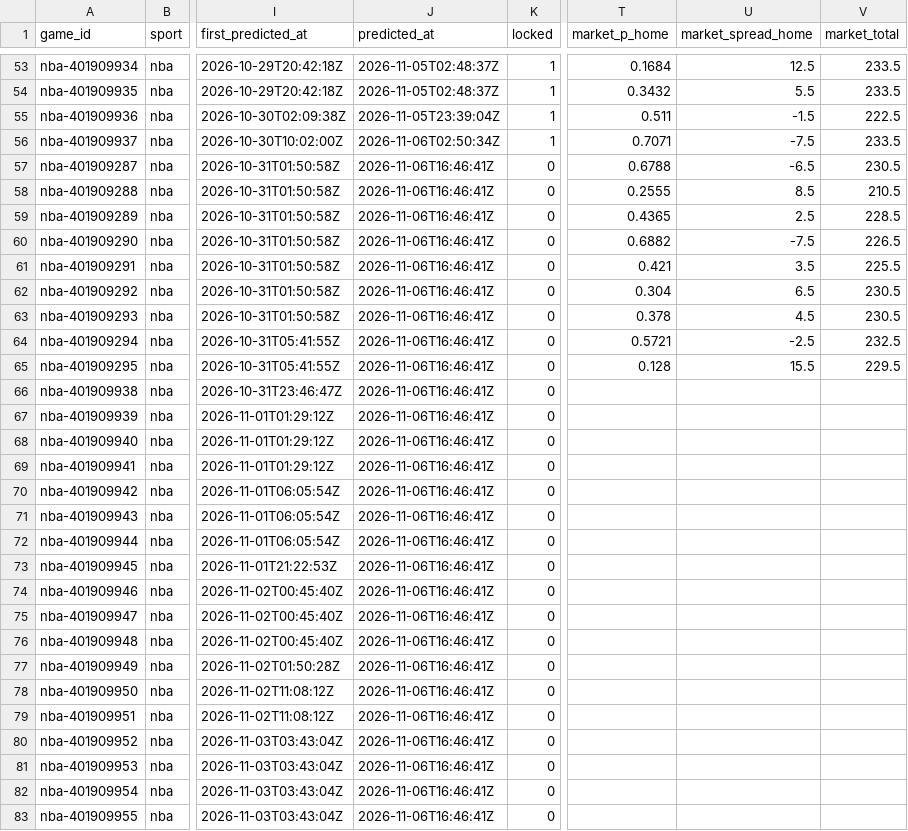
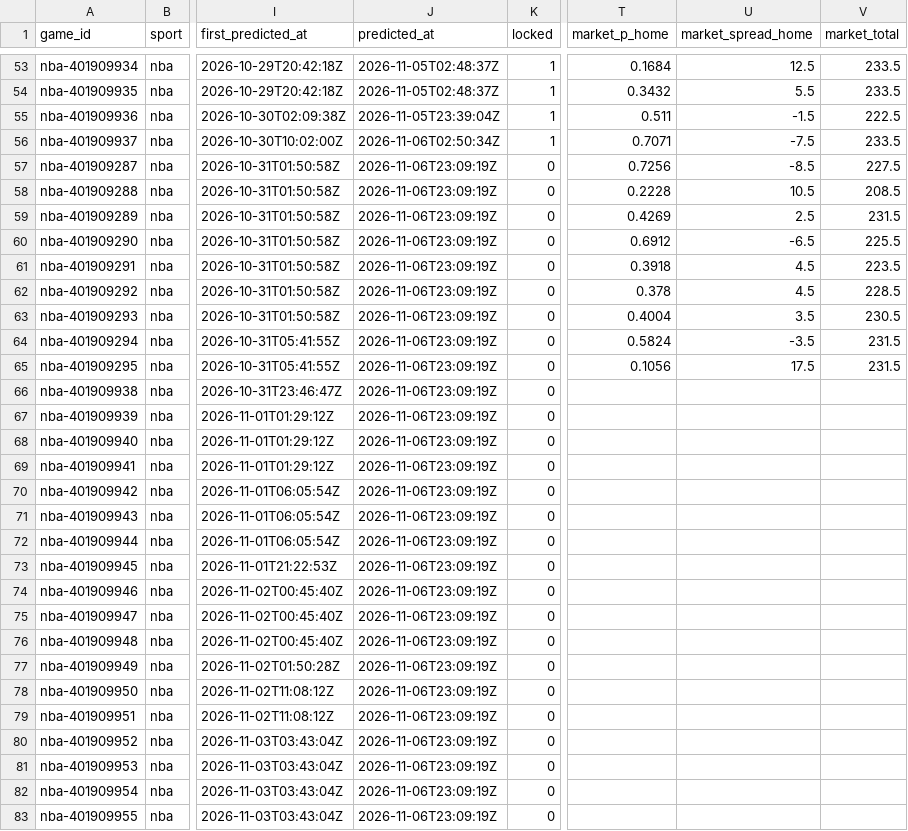
Before and after one commit to pknsubuga07/pl-forecast, a CSV file: data/ledger/nba_predictions.csv, drawn as a sheet; only a part is shown, gaps mark what is left out; the diff covers the shown part only; the diff names each change by its address in the sheet, - before the commit and + after, or states it on an @@ line.

```diff
--- a/data/ledger/nba_predictions.csv
+++ b/data/ledger/nba_predictions.csv
-J57:J83 (predicted_at): 2026-11-06T16:46:41Z
+J57:J83 (predicted_at): 2026-11-06T23:09:19Z
-T57 (market_p_home): 0.6788
+T57 (market_p_home): 0.7256
-U57 (market_spread_home): -6.5
+U57 (market_spread_home): -8.5
-V57 (market_total): 230.5
+V57 (market_total): 227.5
-T58 (market_p_home): 0.2555
+T58 (market_p_home): 0.2228
-U58 (market_spread_home): 8.5
+U58 (market_spread_home): 10.5
-V58 (market_total): 210.5
+V58 (market_total): 208.5
-T59 (market_p_home): 0.4365
+T59 (market_p_home): 0.4269
-V59 (market_total): 228.5
+V59 (market_total): 231.5
-T60 (market_p_home): 0.6882
+T60 (market_p_home): 0.6912
-U60 (market_spread_home): -7.5
+U60 (market_spread_home): -6.5
-V60 (market_total): 226.5
+V60 (market_total): 225.5
-T61 (market_p_home): 0.421
+T61 (market_p_home): 0.3918
-U61 (market_spread_home): 3.5
+U61 (market_spread_home): 4.5
-V61 (market_total): 225.5
+V61 (market_total): 223.5
-T62 (market_p_home): 0.304
+T62 (market_p_home): 0.378
-U62 (market_spread_home): 6.5
+U62 (market_spread_home): 4.5
-V62 (market_total): 230.5
+V62 (market_total): 228.5
-T63 (market_p_home): 0.378
+T63 (market_p_home): 0.4004
-U63 (market_spread_home): 4.5
+U63 (market_spread_home): 3.5
-T64 (market_p_home): 0.5721
+T64 (market_p_home): 0.5824
-U64 (market_spread_home): -2.5
+U64 (market_spread_home): -3.5
-V64 (market_total): 232.5
+V64 (market_total): 231.5
-T65 (market_p_home): 0.128
+T65 (market_p_home): 0.1056
-U65 (market_spread_home): 15.5
+U65 (market_spread_home): 17.5
-V65 (market_total): 229.5
+V65 (market_total): 231.5
```
Also changed, not shown: 24 edited cells elsewhere in this file, data/ledger/nba_props.csv, data/ledger/nfl_predictions.csv, 17 other files.
